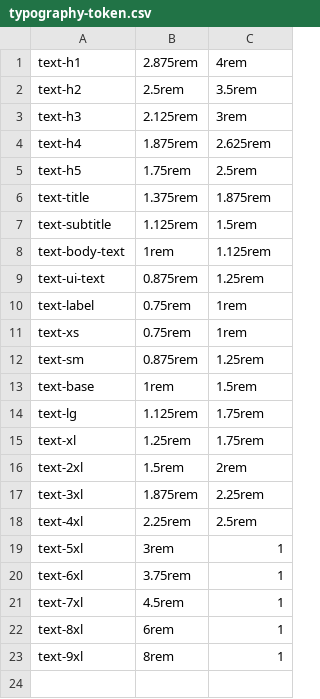
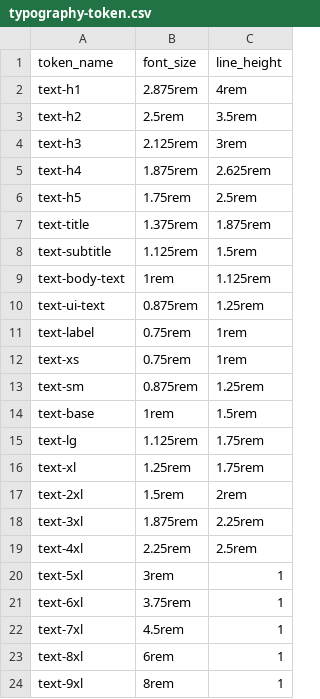
Before and after one commit to Stvchm9703/rewind-card, a CSV file: preset/typography-token.csv, drawn as a sheet; the diff names each change by its address in the sheet, - before the commit and + after, or states it on an @@ line.

```diff
--- a/preset/typography-token.csv
+++ b/preset/typography-token.csv
+row 1: token_name | font_size | line_height
```
Also changed, not shown: preset/color-token.csv, 6 other files.
